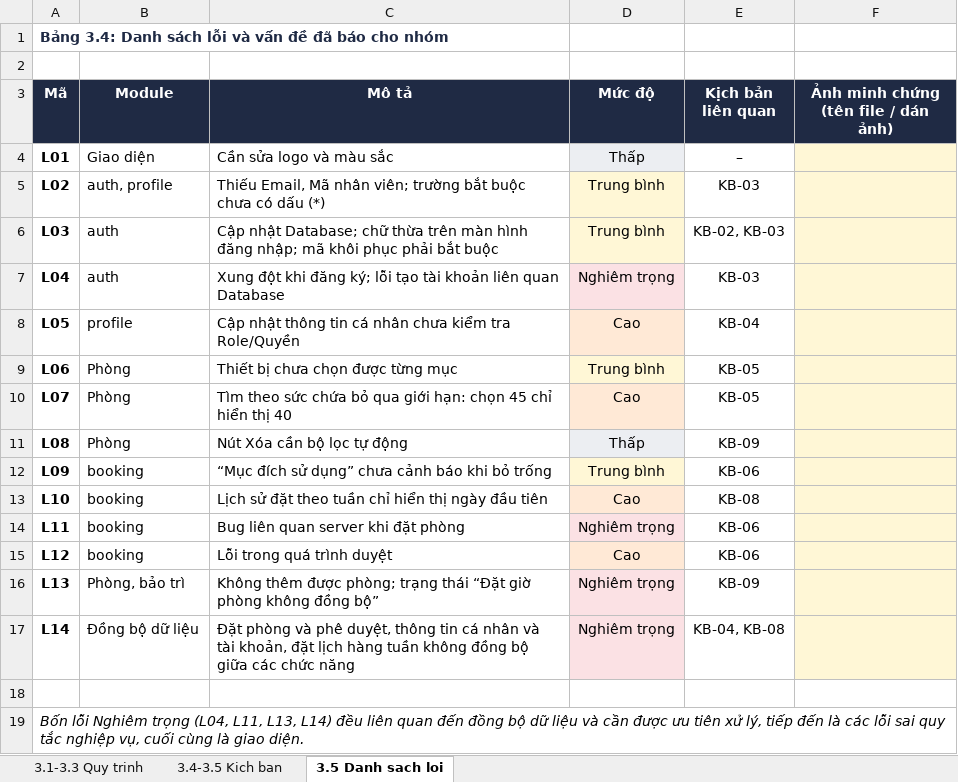
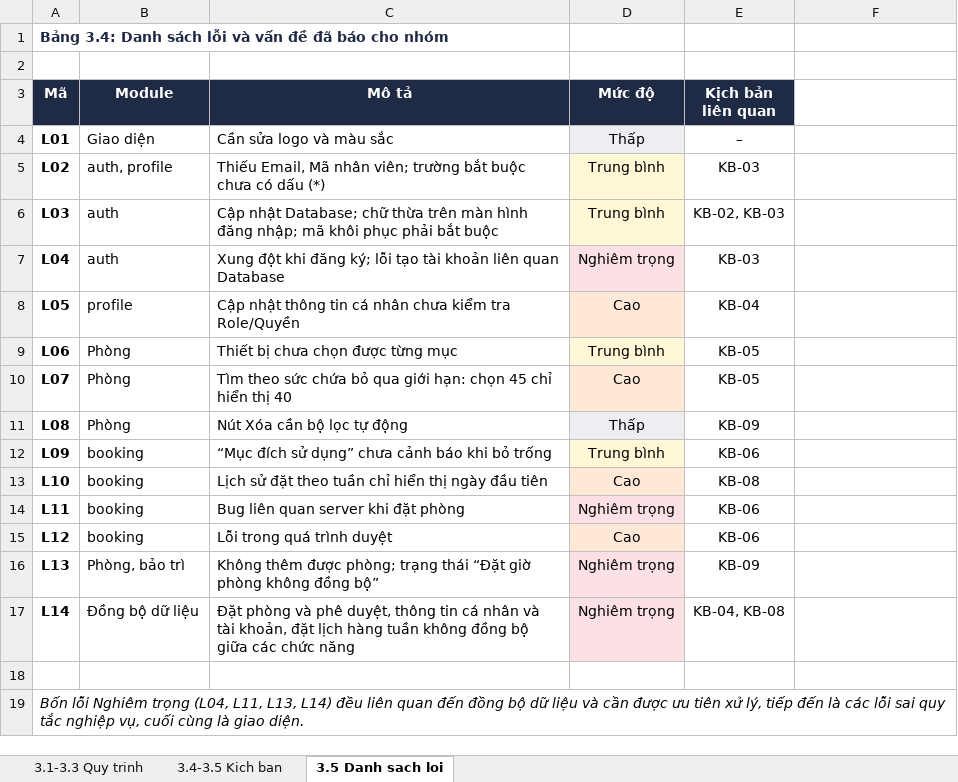
Before and after one commit to xwomen1/classroom-booking, an Excel workbook: RoomHub_Kich_ban_kiem_thu_KB.xlsx, sheet 3.5 Danh sach loi, drawn as a sheet; values as stored, in another font and other column widths than the file's, no borders; the diff names each change by its address in the sheet, - before the commit and + after, or states it on an @@ line.

```diff
--- a/RoomHub_Kich_ban_kiem_thu_KB.xlsx (sheet 3.5 Danh sach loi)
+++ b/RoomHub_Kich_ban_kiem_thu_KB.xlsx (sheet 3.5 Danh sach loi)
-F3: Ảnh minh chứng (tên file / dán ảnh)
+F3: (empty)
-F3 fill: #1F2A44
+F3 fill: none
-F4:F17 fill: #FFF7D6
+F4:F17 fill: none
```
Also changed, not shown: sheet 3.1-3.3 Quy trinh, sheet 3.4-3.5 Kich ban, 1 other file.
